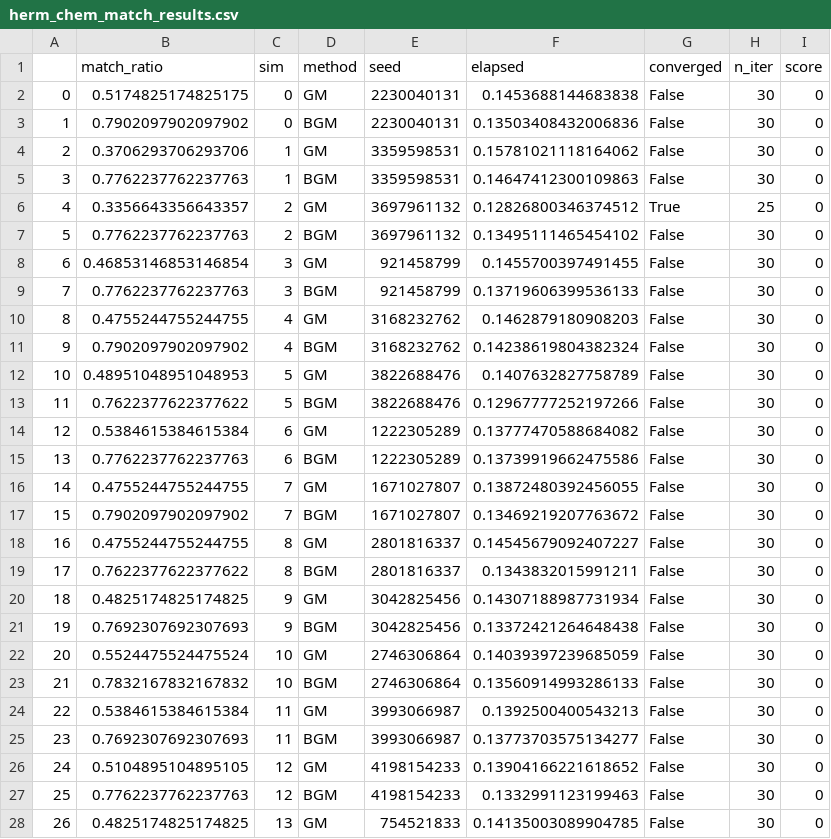
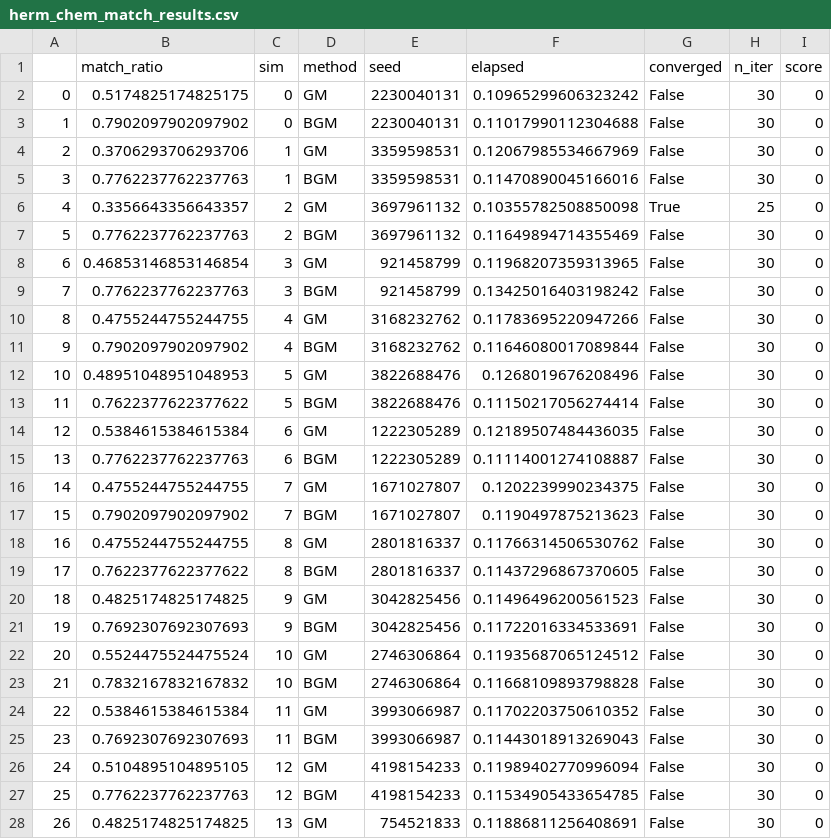
Before and after one commit to neurodata/bgm, a CSV file: results/outputs/connectomes/herm_chem_match_results.csv, drawn as a sheet; only a part is shown; the diff covers the shown part only.

```diff
--- a/results/outputs/connectomes/herm_chem_match_results.csv
+++ b/results/outputs/connectomes/herm_chem_match_results.csv
@@ -1,28 +1,28 @@
 ,match_ratio,sim,method,seed,elapsed,converged,n_iter,score
-0,0.5174825174825175,0,GM,2230040131,0.1453688144683838,False,30,0
-1,0.7902097902097902,0,BGM,2230040131,0.13503408432006836,False,30,0
-2,0.3706293706293706,1,GM,3359598531,0.15781021118164062,False,30,0
-3,0.7762237762237763,1,BGM,3359598531,0.14647412300109863,False,30,0
-4,0.3356643356643357,2,GM,3697961132,0.12826800346374512,True,25,0
-5,0.7762237762237763,2,BGM,3697961132,0.13495111465454102,False,30,0
-6,0.46853146853146854,3,GM,921458799,0.1455700397491455,False,30,0
-7,0.7762237762237763,3,BGM,921458799,0.13719606399536133,False,30,0
-8,0.4755244755244755,4,GM,3168232762,0.1462879180908203,False,30,0
-9,0.7902097902097902,4,BGM,3168232762,0.14238619804382324,False,30,0
-10,0.48951048951048953,5,GM,3822688476,0.1407632827758789,False,30,0
-11,0.7622377622377622,5,BGM,3822688476,0.12967777252197266,False,30,0
-12,0.5384615384615384,6,GM,1222305289,0.13777470588684082,False,30,0
-13,0.7762237762237763,6,BGM,1222305289,0.13739919662475586,False,30,0
-14,0.4755244755244755,7,GM,1671027807,0.13872480392456055,False,30,0
-15,0.7902097902097902,7,BGM,1671027807,0.13469219207763672,False,30,0
-16,0.4755244755244755,8,GM,2801816337,0.14545679092407227,False,30,0
-17,0.7622377622377622,8,BGM,2801816337,0.1343832015991211,False,30,0
-18,0.4825174825174825,9,GM,3042825456,0.14307188987731934,False,30,0
-19,0.7692307692307693,9,BGM,3042825456,0.13372421264648438,False,30,0
-20,0.5524475524475524,10,GM,2746306864,0.14039397239685059,False,30,0
-21,0.7832167832167832,10,BGM,2746306864,0.13560914993286133,False,30,0
-22,0.5384615384615384,11,GM,3993066987,0.1392500400543213,False,30,0
-23,0.7692307692307693,11,BGM,3993066987,0.13773703575134277,False,30,0
-24,0.5104895104895105,12,GM,4198154233,0.13904166221618652,False,30,0
-25,0.7762237762237763,12,BGM,4198154233,0.1332991123199463,False,30,0
-26,0.4825174825174825,13,GM,754521833,0.14135003089904785,False,30,0
+0,0.5174825174825175,0,GM,2230040131,0.10965299606323242,False,30,0
+1,0.7902097902097902,0,BGM,2230040131,0.11017990112304688,False,30,0
+2,0.3706293706293706,1,GM,3359598531,0.12067985534667969,False,30,0
+3,0.7762237762237763,1,BGM,3359598531,0.11470890045166016,False,30,0
+4,0.3356643356643357,2,GM,3697961132,0.10355782508850098,True,25,0
+5,0.7762237762237763,2,BGM,3697961132,0.11649894714355469,False,30,0
+6,0.46853146853146854,3,GM,921458799,0.11968207359313965,False,30,0
+7,0.7762237762237763,3,BGM,921458799,0.13425016403198242,False,30,0
+8,0.4755244755244755,4,GM,3168232762,0.11783695220947266,False,30,0
+9,0.7902097902097902,4,BGM,3168232762,0.11646080017089844,False,30,0
+10,0.48951048951048953,5,GM,3822688476,0.1268019676208496,False,30,0
+11,0.7622377622377622,5,BGM,3822688476,0.11150217056274414,False,30,0
+12,0.5384615384615384,6,GM,1222305289,0.12189507484436035,False,30,0
+13,0.7762237762237763,6,BGM,1222305289,0.11114001274108887,False,30,0
+14,0.4755244755244755,7,GM,1671027807,0.1202239990234375,False,30,0
+15,0.7902097902097902,7,BGM,1671027807,0.1190497875213623,False,30,0
+16,0.4755244755244755,8,GM,2801816337,0.11766314506530762,False,30,0
+17,0.7622377622377622,8,BGM,2801816337,0.11437296867370605,False,30,0
+18,0.4825174825174825,9,GM,3042825456,0.11496496200561523,False,30,0
+19,0.7692307692307693,9,BGM,3042825456,0.11722016334533691,False,30,0
+20,0.5524475524475524,10,GM,2746306864,0.11935687065124512,False,30,0
+21,0.7832167832167832,10,BGM,2746306864,0.11668109893798828,False,30,0
+22,0.5384615384615384,11,GM,3993066987,0.11702203750610352,False,30,0
+23,0.7692307692307693,11,BGM,3993066987,0.11443018913269043,False,30,0
+24,0.5104895104895105,12,GM,4198154233,0.11989402770996094,False,30,0
+25,0.7762237762237763,12,BGM,4198154233,0.11534905433654785,False,30,0
+26,0.4825174825174825,13,GM,754521833,0.11886811256408691,False,30,0
```
Also changed, not shown: 73 edited cells elsewhere in this file, results/outputs/connectomes/maggot_subset_match_results.csv, results/outputs/connectomes/male_chem_match_results.csv, 26 other files.
